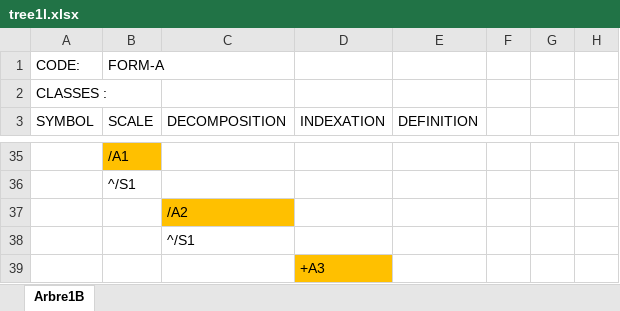
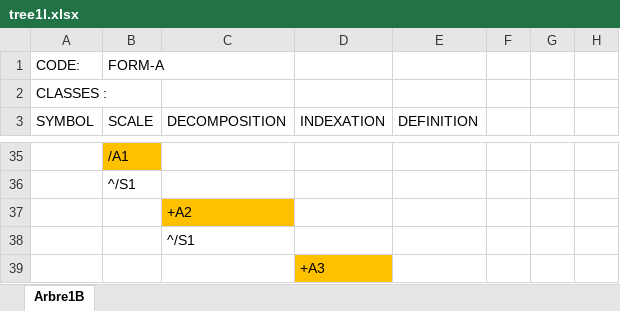
Before and after one commit to VEZY/Walnut_biomass_allometries, an Excel workbook: 0-data/0-raw/tree1l.xlsx, sheet Arbre1B, drawn as a sheet; only a part is shown, gaps mark what is left out; values as stored, in another font and other column widths than the file's, no borders; the diff names each change by its address in the sheet, - before the commit and + after, or states it on an @@ line.

Commit message:
Correct error in MTG tree1l + add computation oif variables for density analyses

```diff
--- a/0-data/0-raw/tree1l.xlsx (sheet Arbre1B)
+++ b/0-data/0-raw/tree1l.xlsx (sheet Arbre1B)
-C37 (DECOMPOSITION): /A2
+C37 (DECOMPOSITION): +A2
```
Also changed, not shown: 2 other files.
